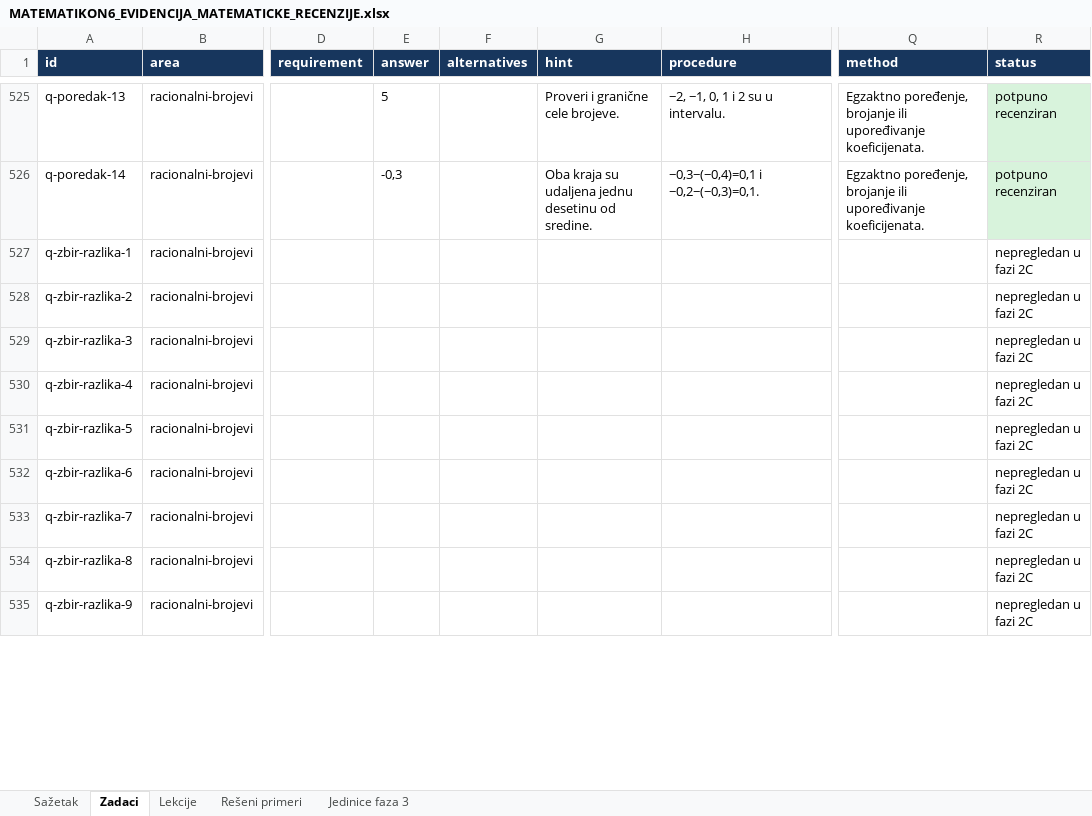
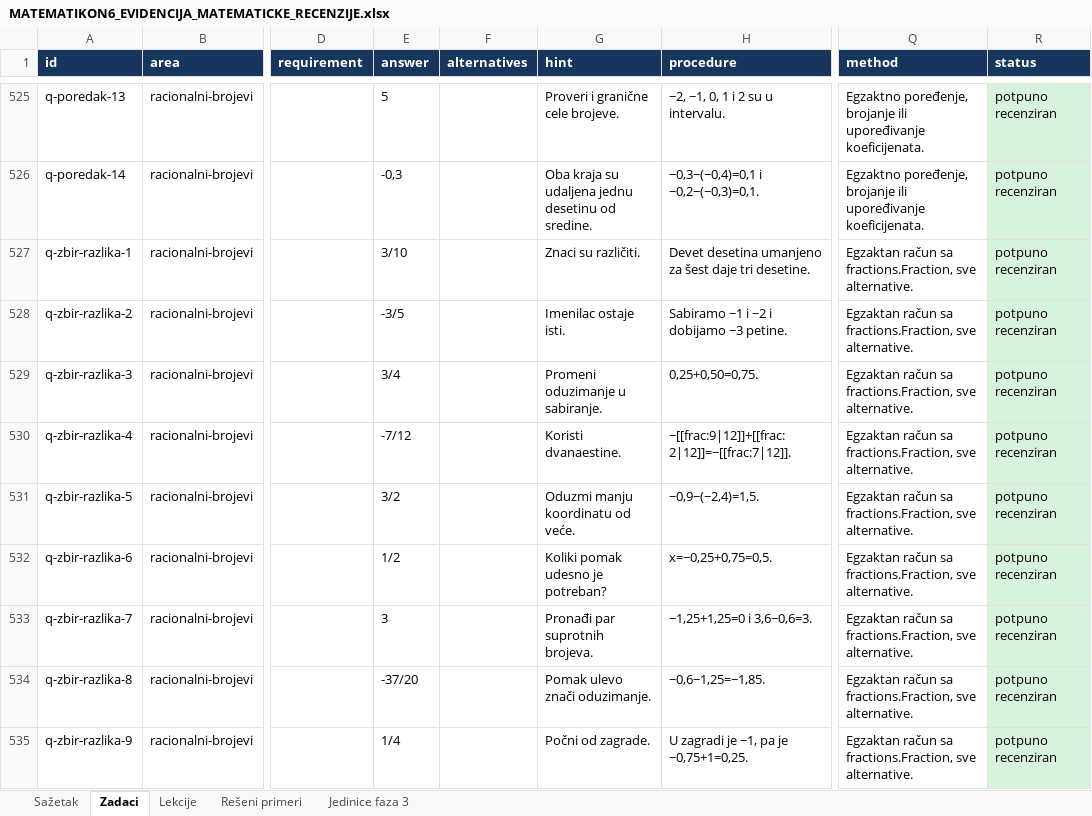
Before and after one commit to Milosprofessor/matematikon6-8, an Excel workbook: MATEMATIKON6_EVIDENCIJA_MATEMATICKE_RECENZIJE.xlsx, sheet Zadaci, drawn as a sheet; only a part is shown, gaps mark what is left out; values as stored, in another font and other column widths than the file's, no borders; table styles not drawn; the diff covers the shown part only; the diff names each change by its address in the sheet, - before the commit and + after, or states it on an @@ line.

Commit message:
Recenzija šestog razreda: sabiranje, oduzimanje i rastojanje

```diff
--- a/MATEMATIKON6_EVIDENCIJA_MATEMATICKE_RECENZIJE.xlsx (sheet Zadaci)
+++ b/MATEMATIKON6_EVIDENCIJA_MATEMATICKE_RECENZIJE.xlsx (sheet Zadaci)
-E527 (answer): (empty)
+E527 (answer): 3/10
-G527 (hint): (empty)
+G527 (hint): Znaci su različiti.
-H527 (procedure): (empty)
+H527 (procedure): Devet desetina umanjeno za šest daje tri desetine.
-Q527:Q535 (method): (empty)
+Q527:Q535 (method): Egzaktan račun sa fractions.Fraction, sve alternative.
-R527:R535 (status): nepregledan u fazi 2C
+R527:R535 (status): potpuno recenziran
-R527:R535 fill: none
+R527:R535 fill: #D8F3DC
-E528 (answer): (empty)
+E528 (answer): -3/5
-G528 (hint): (empty)
+G528 (hint): Imenilac ostaje isti.
-H528 (procedure): (empty)
+H528 (procedure): Sabiramo −1 i −2 i dobijamo −3 petine.
-E529 (answer): (empty)
+E529 (answer): 3/4
-G529 (hint): (empty)
+G529 (hint): Promeni oduzimanje u sabiranje.
-H529 (procedure): (empty)
+H529 (procedure): 0,25+0,50=0,75.
-E530 (answer): (empty)
+E530 (answer): -7/12
-G530 (hint): (empty)
+G530 (hint): Koristi dvanaestine.
-H530 (procedure): (empty)
+H530 (procedure): −[[frac:9|12]]+[[frac:2|12]]=−[[frac:7|12]].
-E531 (answer): (empty)
+E531 (answer): 3/2
-G531 (hint): (empty)
+G531 (hint): Oduzmi manju koordinatu od veće.
-H531 (procedure): (empty)
+H531 (procedure): −0,9−(−2,4)=1,5.
-E532 (answer): (empty)
+E532 (answer): 1/2
-G532 (hint): (empty)
+G532 (hint): Koliki pomak udesno je potreban?
-H532 (procedure): (empty)
+H532 (procedure): x=−0,25+0,75=0,5.
-E533 (answer): (empty)
+E533 (answer): 3
-G533 (hint): (empty)
+G533 (hint): Pronađi par suprotnih brojeva.
-H533 (procedure): (empty)
+H533 (procedure): −1,25+1,25=0 i 3,6−0,6=3.
-E534 (answer): (empty)
+E534 (answer): -37/20
-G534 (hint): (empty)
+G534 (hint): Pomak ulevo znači oduzimanje.
-H534 (procedure): (empty)
+H534 (procedure): −0,6−1,25=−1,85.
-E535 (answer): (empty)
+E535 (answer): 1/4
-G535 (hint): (empty)
+G535 (hint): Počni od zagrade.
-H535 (procedure): (empty)
+H535 (procedure): U zagradi je −1, pa je −0,75+1=0,25.
```
Also changed, not shown: 25 edited cells and cell formats elsewhere in this sheet, sheet Sažetak, sheet Lekcije, sheet Rešeni primeri, 10 other files.
